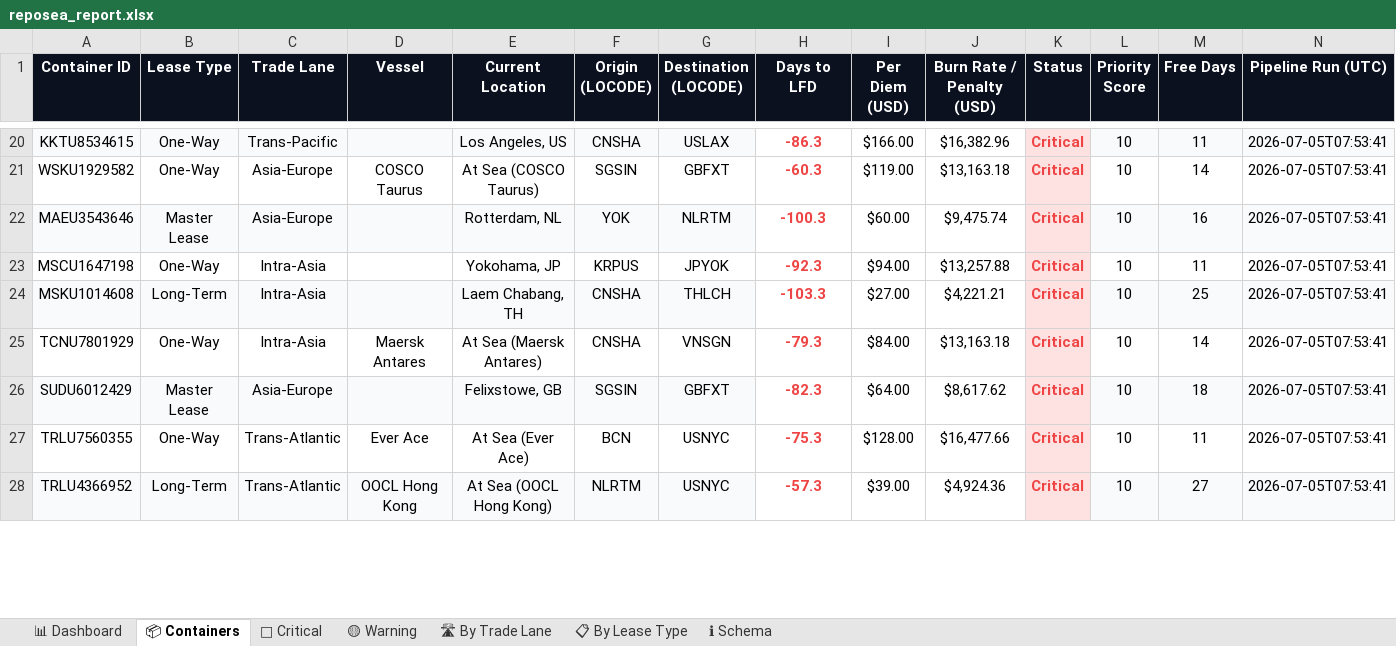
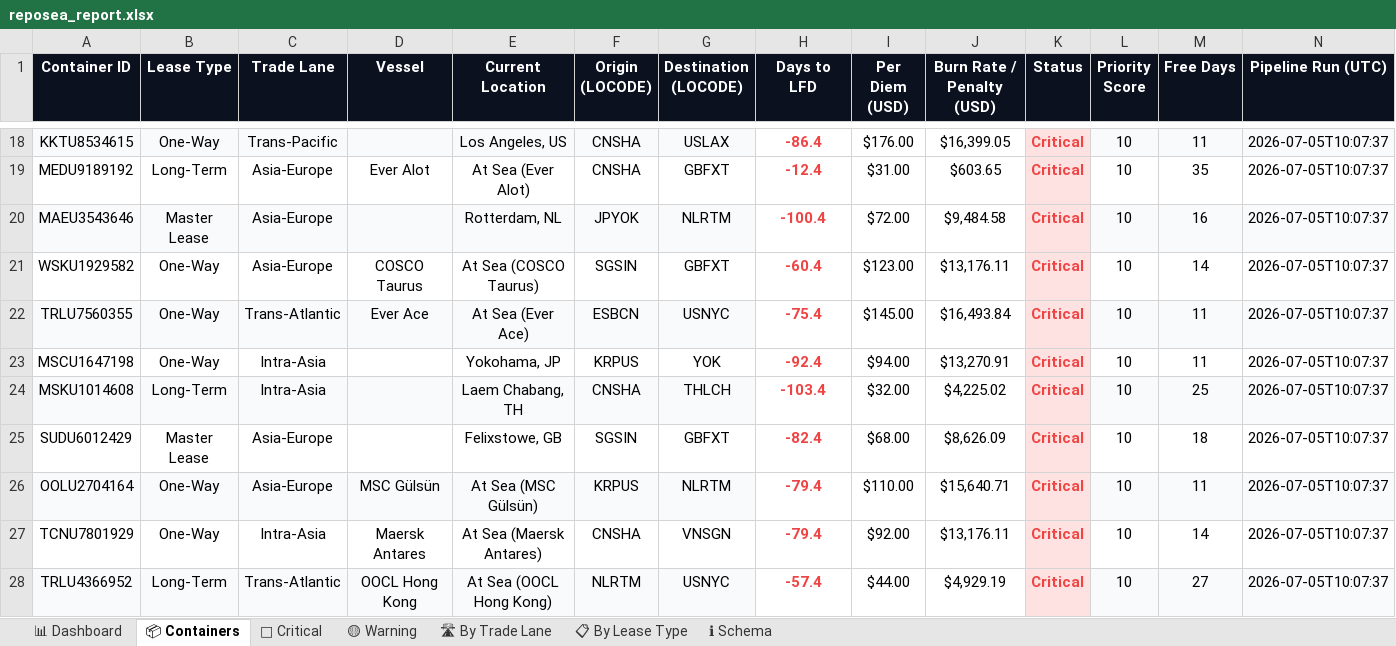
Before and after one commit to rahulmistry18/Reposea_container_optimizer, an Excel workbook: data/exports/reposea_report.xlsx, sheet 📦 Containers, drawn as a sheet; only a part is shown, gaps mark what is left out; values as stored, in another font and other column widths than the file's, no borders; table styles not drawn; removed rows and columns are numbered as before the commit, all else as after; the diff covers the shown part only; the diff names each change by its address in the sheet, - before the commit and + after, or states it on an @@ line.

Commit message:
chore(data): pipeline run 2026-07-05T02:07:38Z [skip ci]

```diff
--- a/data/exports/reposea_report.xlsx (sheet 📦 Containers)
+++ b/data/exports/reposea_report.xlsx (sheet 📦 Containers)
-H18 (Days to LFD): -86.3
+H18 (Days to LFD): -86.4
-I18 (Per Diem (USD)): $166.00
+I18 (Per Diem (USD)): $176.00
-J18 (Burn Rate / Penalty (USD)): $16,382.96
+J18 (Burn Rate / Penalty (USD)): $16,399.05
-N18 (Pipeline Run (UTC)): 2026-07-05T07:53:41
+N18 (Pipeline Run (UTC)): 2026-07-05T10:07:37
+row 19: MEDU9189192 | Long-Term | Asia-Europe | Ever Alot | At Sea (Ever Alot) | CNSHA | GBFXT | -12.4 | $31.00 | $603.65 | Critical | 10 | 35 | 2026-07-05T10:07:37
+row 20: MAEU3543646 | Master Lease | Asia-Europe |  | Rotterdam, NL | JPYOK | NLRTM | -100.4 | $72.00 | $9,484.58 | Critical | 10 | 16 | 2026-07-05T10:07:37
-H21 (Days to LFD): -60.3
+H21 (Days to LFD): -60.4
-I21 (Per Diem (USD)): $119.00
+I21 (Per Diem (USD)): $123.00
-J21 (Burn Rate / Penalty (USD)): $13,163.18
+J21 (Burn Rate / Penalty (USD)): $13,176.11
-N21 (Pipeline Run (UTC)): 2026-07-05T07:53:41
+N21 (Pipeline Run (UTC)): 2026-07-05T10:07:37
-row 22: MAEU3543646 | Master Lease | Asia-Europe |  | Rotterdam, NL | YOK | NLRTM | -100.3 | $60.00 | $9,475.74 | Critical | 10 | 16 | 2026-07-05T07:53:41
+row 22: TRLU7560355 | One-Way | Trans-Atlantic | Ever Ace | At Sea (Ever Ace) | ESBCN | USNYC | -75.4 | $145.00 | $16,493.84 | Critical | 10 | 11 | 2026-07-05T10:07:37
-G23 (Destination (LOCODE)): JPYOK
+G23 (Destination (LOCODE)): YOK
-H23 (Days to LFD): -92.3
+H23 (Days to LFD): -92.4
-J23 (Burn Rate / Penalty (USD)): $13,257.88
+J23 (Burn Rate / Penalty (USD)): $13,270.91
-N23:N24 (Pipeline Run (UTC)): 2026-07-05T07:53:41
+N23:N24 (Pipeline Run (UTC)): 2026-07-05T10:07:37
-H24 (Days to LFD): -103.3
+H24 (Days to LFD): -103.4
-I24 (Per Diem (USD)): $27.00
+I24 (Per Diem (USD)): $32.00
-J24 (Burn Rate / Penalty (USD)): $4,221.21
+J24 (Burn Rate / Penalty (USD)): $4,225.02
+row 25: SUDU6012429 | Master Lease | Asia-Europe |  | Felixstowe, GB | SGSIN | GBFXT | -82.4 | $68.00 | $8,626.09 | Critical | 10 | 18 | 2026-07-05T10:07:37
+row 26: OOLU2704164 | One-Way | Asia-Europe | MSC Gülsün | At Sea (MSC Gülsün) | KRPUS | NLRTM | -79.4 | $110.00 | $15,640.71 | Critical | 10 | 11 | 2026-07-05T10:07:37
-H27 (Days to LFD): -79.3
+H27 (Days to LFD): -79.4
-I27 (Per Diem (USD)): $84.00
+I27 (Per Diem (USD)): $92.00
-J27 (Burn Rate / Penalty (USD)): $13,163.18
+J27 (Burn Rate / Penalty (USD)): $13,176.11
-N27 (Pipeline Run (UTC)): 2026-07-05T07:53:41
+N27 (Pipeline Run (UTC)): 2026-07-05T10:07:37
-row 26: SUDU6012429 | Master Lease | Asia-Europe |  | Felixstowe, GB | SGSIN | GBFXT | -82.3 | $64.00 | $8,617.62 | Critical | 10 | 18 | 2026-07-05T07:53:41
-row 27: TRLU7560355 | One-Way | Trans-Atlantic | Ever Ace | At Sea (Ever Ace) | BCN | USNYC | -75.3 | $128.00 | $16,477.66 | Critical | 10 | 11 | 2026-07-05T07:53:41
-H28 (Days to LFD): -57.3
+H28 (Days to LFD): -57.4
-I28 (Per Diem (USD)): $39.00
+I28 (Per Diem (USD)): $44.00
-J28 (Burn Rate / Penalty (USD)): $4,924.36
+J28 (Burn Rate / Penalty (USD)): $4,929.19
-N28 (Pipeline Run (UTC)): 2026-07-05T07:53:41
+N28 (Pipeline Run (UTC)): 2026-07-05T10:07:37
```
Also changed, not shown: 9 added rows, 11 removed rows, 65 edited cells and cell formats elsewhere in this sheet, sheet 🔴 Critical, sheet 🛣 By Trade Lane, sheet 📊 Dashboard, sheet 📋 By Lease Type, 7 other files.
